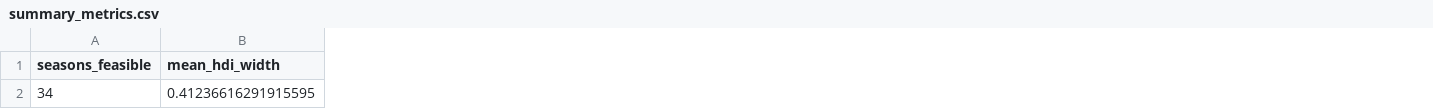
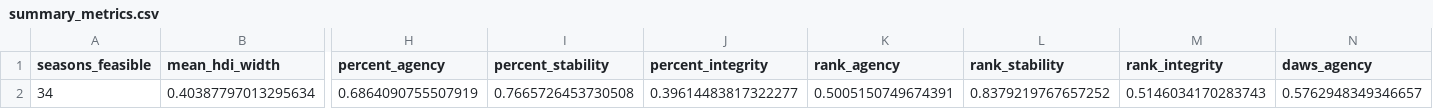
Before and after one commit to DeliciousBuding/mcm2026-problem-c, a CSV file: outputs/summary_metrics.csv, drawn as a sheet; only a part is shown, gaps mark what is left out; the diff covers the shown part only; the diff names each change by its address in the sheet, - before the commit and + after, or states it on an @@ line.

```diff
--- a/outputs/summary_metrics.csv
+++ b/outputs/summary_metrics.csv
+column H (percent_agency), row 2: 0.6864090755507919
+column I (percent_stability), row 2: 0.7665726453730508
+column J (percent_integrity), row 2: 0.39614483817322277
+column K (rank_agency), row 2: 0.5005150749674391
+column L (rank_stability), row 2: 0.8379219767657252
+column M (rank_integrity), row 2: 0.5146034170283743
+column N (daws_agency), row 2: 0.5762948349346657
-B2 (mean_hdi_width): 0.41236616291915595
+B2 (mean_hdi_width): 0.40387797013295634
```
Also changed, not shown: 9 edited cells elsewhere in this file, outputs/audit_week_meta.csv, outputs/beta_sensitivity.csv, 34 other files.
